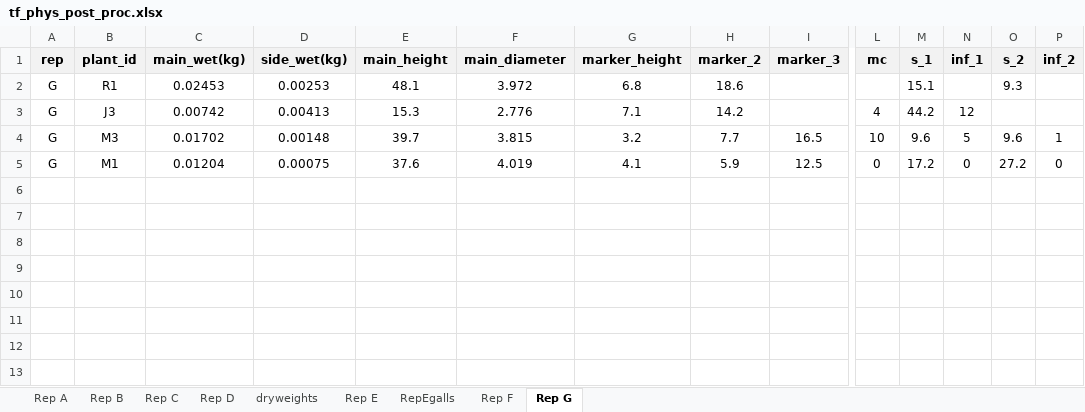
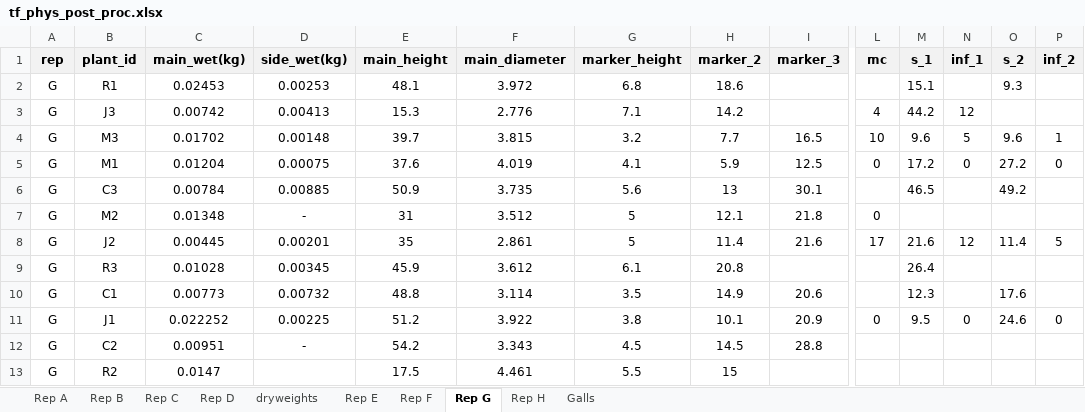
Before and after one commit to jstrand894/toadflax_phys_2026, an Excel workbook: data_in/tf_phys_post_proc.xlsx, sheet Rep G, drawn as a sheet; only a part is shown, gaps mark what is left out; values as stored, in another font and other column widths than the file's, no borders; rows hold the shown columns only; the diff names each change by its address in the sheet, - before the commit and + after, or states it on an @@ line.

```diff
--- a/data_in/tf_phys_post_proc.xlsx (sheet Rep G)
+++ b/data_in/tf_phys_post_proc.xlsx (sheet Rep G)
-sheet tab: RepEgalls
+sheet tab: Galls
+sheet tab: Rep H
@@ sheet tab order changed: Rep A | Rep B | Rep C | Rep D | dryweights | Rep E | Rep F | Rep G | Rep H | Galls @@
+row 6: G | C3 | 0.00784 | 0.00885 | 50.9 | 3.735 | 5.6 | 13 | 30.1 |  | 46.5 |  | 49.2
+row 7: G | M2 | 0.01348 | - | 31 | 3.512 | 5 | 12.1 | 21.8 | 0
+row 8: G | J2 | 0.00445 | 0.00201 | 35 | 2.861 | 5 | 11.4 | 21.6 | 17 | 21.6 | 12 | 11.4 | 5
+row 9: G | R3 | 0.01028 | 0.00345 | 45.9 | 3.612 | 6.1 | 20.8 |  |  | 26.4
+row 10: G | C1 | 0.00773 | 0.00732 | 48.8 | 3.114 | 3.5 | 14.9 | 20.6 |  | 12.3 |  | 17.6
+row 11: G | J1 | 0.022252 | 0.00225 | 51.2 | 3.922 | 3.8 | 10.1 | 20.9 | 0 | 9.5 | 0 | 24.6 | 0
+row 12: G | C2 | 0.00951 | - | 54.2 | 3.343 | 4.5 | 14.5 | 28.8
+row 13: G | R2 | 0.0147 |  | 17.5 | 4.461 | 5.5 | 15
```
Also changed, not shown: sheet Galls, sheet dryweights, data_in/TF-GH-Datasheets.xlsx, 1 other file.
